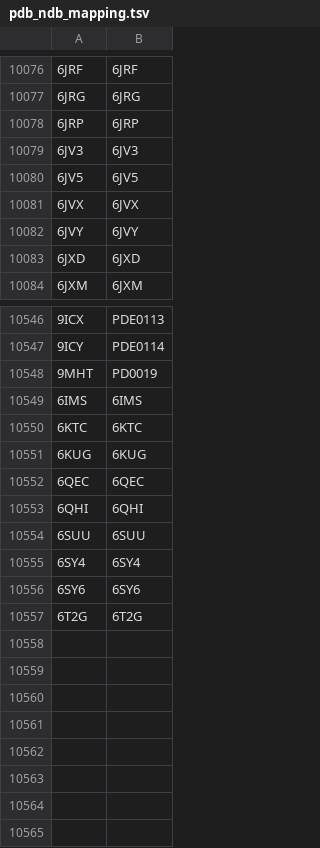
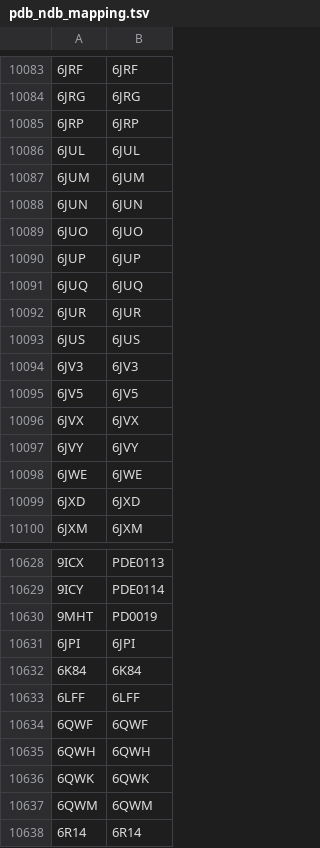
Before and after one commit to rcsb/py-rcsb_mock-data, a TSV file: MOCK_EXCHANGE_SANDBOX/status/pdb_ndb_mapping.tsv, drawn as a sheet; only a part is shown, gaps mark what is left out; the diff covers the shown part only.

```diff
--- a/MOCK_EXCHANGE_SANDBOX/status/pdb_ndb_mapping.tsv
+++ b/MOCK_EXCHANGE_SANDBOX/status/pdb_ndb_mapping.tsv
@@ -10078,2 +10085,10 @@
 6JRP	6JRP
+6JUL	6JUL
+6JUM	6JUM
+6JUN	6JUN
+6JUO	6JUO
+6JUP	6JUP
+6JUQ	6JUQ
+6JUR	6JUR
+6JUS	6JUS
 6JV3	6JV3
@@ -10082,2 +10097,3 @@
 6JVY	6JVY
+6JWE	6JWE
 6JXD	6JXD
@@ -10548,10 +10630,9 @@
 9MHT	PD0019
-6IMS	6IMS
-6KTC	6KTC
-6KUG	6KUG
-6QEC	6QEC
-6QHI	6QHI
-6SUU	6SUU
-6SY4	6SY4
-6SY6	6SY6
-6T2G	6T2G
+6JPI	6JPI
+6K84	6K84
+6LFF	6LFF
+6QWF	6QWF
+6QWH	6QWH
+6QWK	6QWK
+6QWM	6QWM
+6R14	6R14
```
Also changed, not shown: 64 added rows elsewhere in this file, MOCK_EXCHANGE_SANDBOX/status/nmr_restraints_v2_list.tsv, MOCK_EXCHANGE_SANDBOX/status/pdb_bundle_index_list.tsv, 7 other files.
